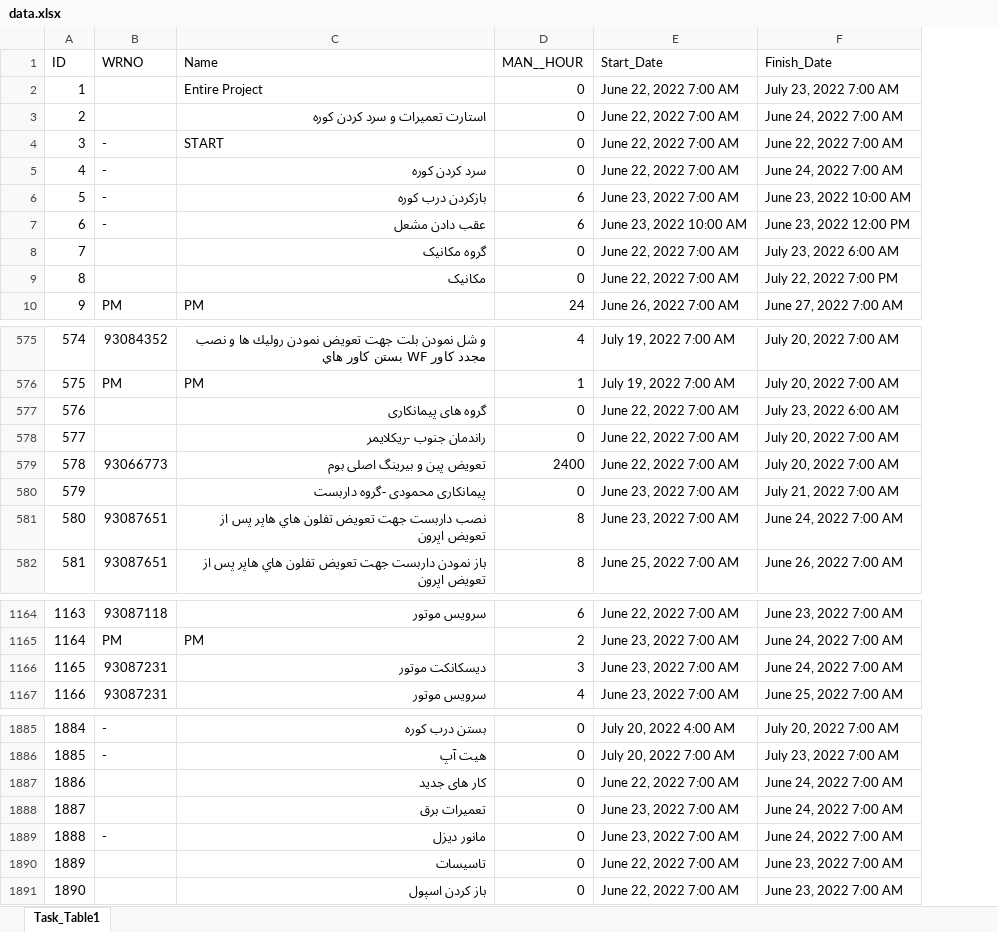
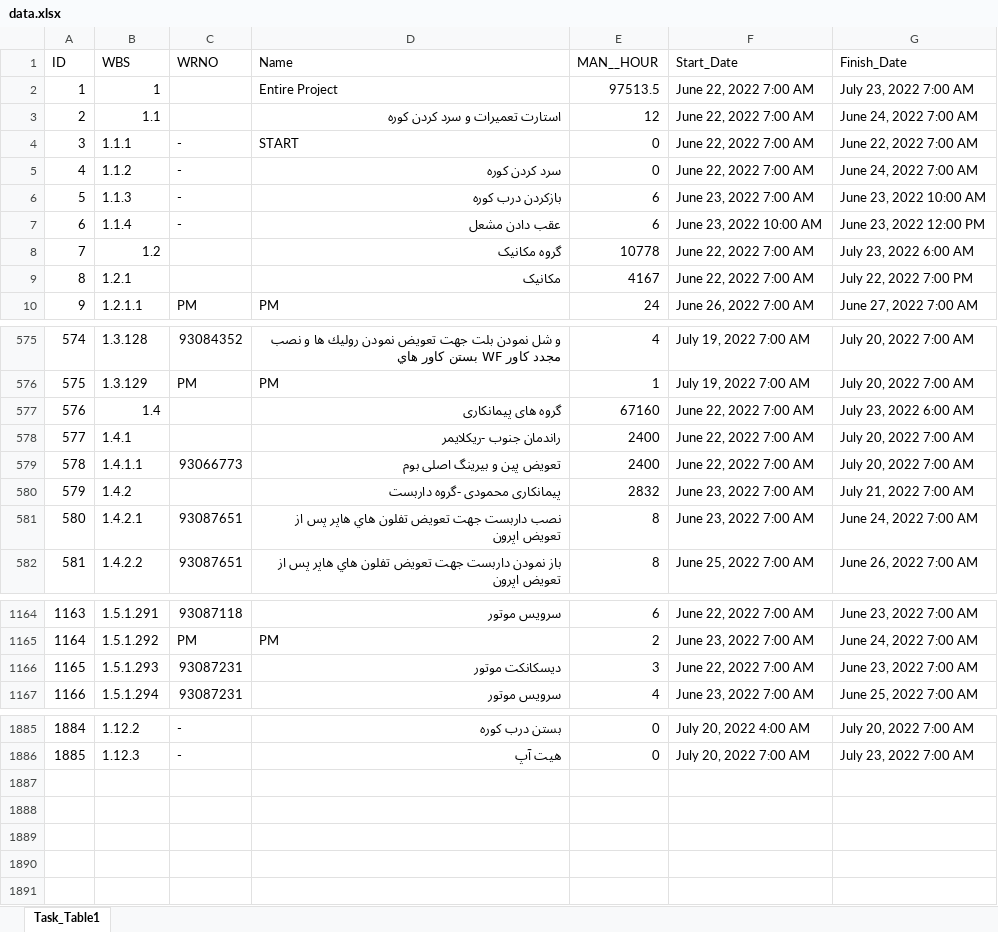
Before and after one commit to heidaralavi/coldshutdown_daily_progress_report, an Excel workbook: programing/data.xlsx, sheet Task_Table1, drawn as a sheet; only a part is shown, gaps mark what is left out; values as stored, in another font and other column widths than the file's, no cell formats; table styles not drawn; removed rows and columns are numbered as before the commit, all else as after; the diff covers the shown part only; the diff names each change by its address in the sheet, - before the commit and + after, or states it on an @@ line.

```diff
--- a/programing/data.xlsx (sheet Task_Table1)
+++ b/programing/data.xlsx (sheet Task_Table1)
+column B (WBS), rows 2-10: 1 | 1.1 | 1.1.1 | 1.1.2 | 1.1.3 | 1.1.4 | 1.2 | 1.2.1 | 1.2.1.1; rows 575-582: 1.3.128 | 1.3.129 | 1.4 | 1.4.1 | 1.4.1.1 | 1.4.2 | 1.4.2.1 | 1.4.2.2; rows 1164-1167: 1.5.1.291 | 1.5.1.292 | 1.5.1.293 | 1.5.1.294; rows 1885-1886: 1.12.2 | 1.12.3
-E2 (MAN__HOUR): 0
+E2 (MAN__HOUR): 97513.5
-E3 (MAN__HOUR): 0
+E3 (MAN__HOUR): 12
-E8 (MAN__HOUR): 0
+E8 (MAN__HOUR): 10778
-E9 (MAN__HOUR): 0
+E9 (MAN__HOUR): 4167
-E577 (MAN__HOUR): 0
+E577 (MAN__HOUR): 67160
-E578 (MAN__HOUR): 0
+E578 (MAN__HOUR): 2400
-E580 (MAN__HOUR): 0
+E580 (MAN__HOUR): 2832
-F1166 (Start_Date): June 23, 2022 7:00 AM
+F1166 (Start_Date): June 22, 2022 7:00 AM
-G1166 (Finish_Date): June 24, 2022 7:00 AM
+G1166 (Finish_Date): June 23, 2022 7:00 AM
-row 1887: 1886 |  | کار های جدید | 0 | June 22, 2022 7:00 AM | June 24, 2022 7:00 AM
-row 1888: 1887 |  | تعمیرات برق | 0 | June 23, 2022 7:00 AM | June 24, 2022 7:00 AM
-row 1889: 1888 | - | مانور دیزل | 0 | June 23, 2022 7:00 AM | June 24, 2022 7:00 AM
-row 1890: 1889 |  | تاسیسات | 0 | June 22, 2022 7:00 AM | June 23, 2022 7:00 AM
-row 1891: 1890 |  | باز کردن اسپول | 0 | June 22, 2022 7:00 AM | June 23, 2022 7:00 AM
```
Also changed, not shown: 35 edited cells elsewhere in this sheet, cell formats, 3 other files.
